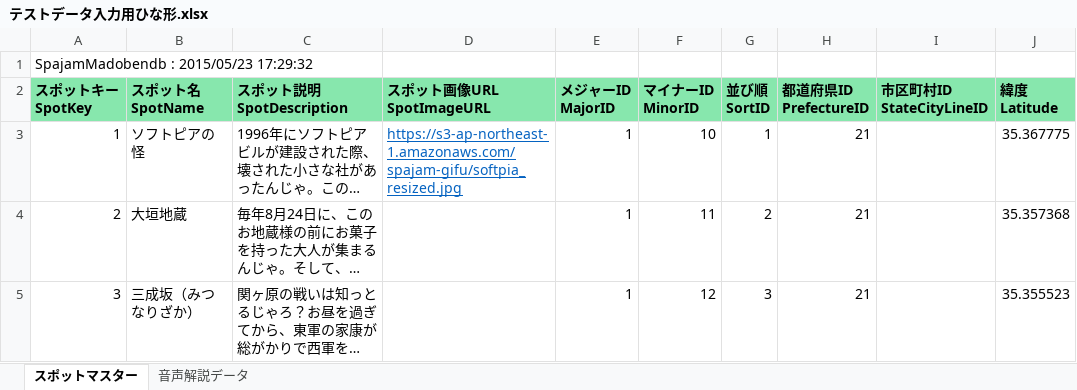
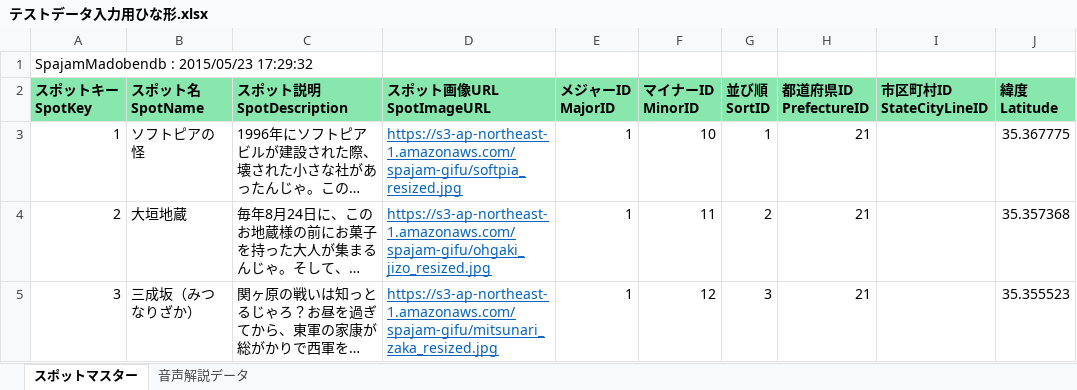
Before and after one commit to tatsuro-ueda/spajam_gifu_2015, an Excel workbook: テストデータ入力用ひな形.xlsx, sheet スポットマスター, drawn as a sheet; only a part is shown; long unchanged cells end in …; values as stored, in another font and other column widths than the file's, no borders; the diff names each change by its address in the sheet, - before the commit and + after, or states it on an @@ line.

Commit message:
テストデータにURLを追加

```diff
--- a/テストデータ入力用ひな形.xlsx (sheet スポットマスター)
+++ b/テストデータ入力用ひな形.xlsx (sheet スポットマスター)
-D4 (スポット画像URL SpotImageURL): (empty)
+D4 (スポット画像URL SpotImageURL): https://s3-ap-northeast-1.amazonaws.com/spajam-gifu/ohgaki_jizo_resized.jpg
-D5 (スポット画像URL SpotImageURL): (empty)
+D5 (スポット画像URL SpotImageURL): https://s3-ap-northeast-1.amazonaws.com/spajam-gifu/mitsunari_zaka_resized.jpg
```
